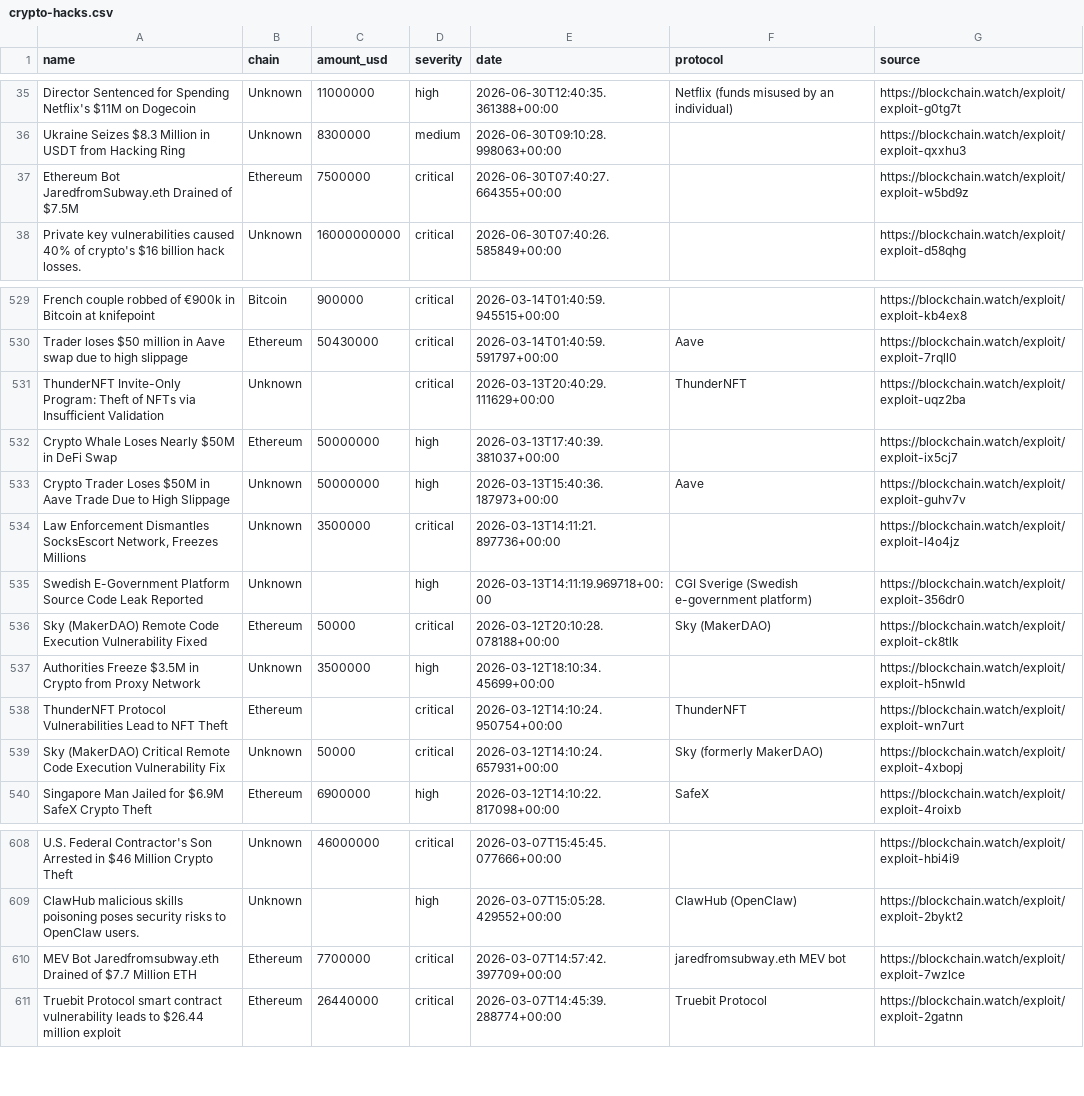
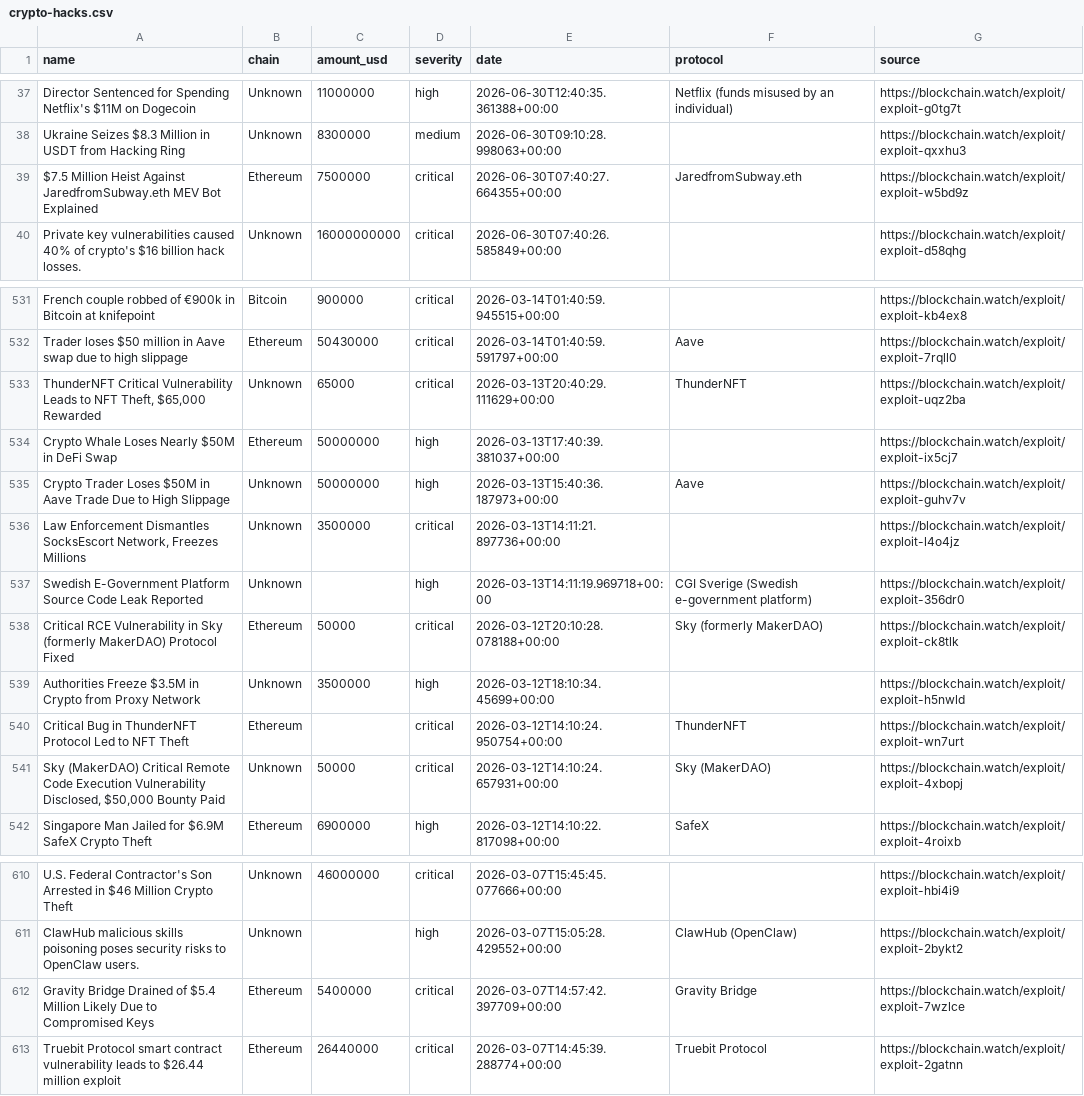
Before and after one commit to Blockchainwatch/blockchain-intelligence-datasets, a CSV file: crypto-hacks.csv, drawn as a sheet; only a part is shown, gaps mark what is left out; the diff covers the shown part only.

```diff
--- a/crypto-hacks.csv
+++ b/crypto-hacks.csv
@@ -36,3 +38,3 @@ Director Sentenced for Spending Netflix's $11M on Dogecoin,Unknown,11000000,high
 Ukraine Seizes $8.3 Million in USDT from Hacking Ring,Unknown,8300000,medium,2026-06-30T09:10:28.998063+00:00,,https://blockchain.watch/exploit/exploit-qxxhu3
-Ethereum Bot JaredfromSubway.eth Drained of $7.5M,Ethereum,7500000,critical,2026-06-30T07:40:27.664355+00:00,,https://blockchain.watch/exploit/exploit-w5bd9z
+$7.5 Million Heist Against JaredfromSubway.eth MEV Bot Explained,Ethereum,7500000,critical,2026-06-30T07:40:27.664355+00:00,JaredfromSubway.eth,https://blockchain.watch/exploit/exploit-w5bd9z
 Private key vulnerabilities caused 40% of crypto's $16 billion hack losses.,Unknown,16000000000,critical,2026-06-30T07:40:26.585849+00:00,,https://blockchain.watch/exploit/exploit-d58qhg
@@ -530,3 +532,3 @@ French couple robbed of €900k in Bitcoin at knifepoint,Bitcoin,900000,critical
 Trader loses $50 million in Aave swap due to high slippage,Ethereum,50430000,critical,2026-03-14T01:40:59.591797+00:00,Aave,https://blockchain.watch/exploit/exploit-7rqll0
-ThunderNFT Invite-Only Program: Theft of NFTs via Insufficient Validation,Unknown,,critical,2026-03-13T20:40:29.111629+00:00,ThunderNFT,https://blockchain.watch/exploit/exploit-uqz2ba
+"ThunderNFT Critical Vulnerability Leads to NFT Theft, $65,000 Rewarded",Unknown,65000,critical,2026-03-13T20:40:29.111629+00:00,ThunderNFT,https://blockchain.watch/exploit/exploit-uqz2ba
 Crypto Whale Loses Nearly $50M in DeFi Swap,Ethereum,50000000,high,2026-03-13T17:40:39.381037+00:00,,https://blockchain.watch/exploit/exploit-ix5cj7
@@ -535,6 +537,6 @@ Crypto Trader Loses $50M in Aave Trade Due to High Slippage,Unknown,50000000,hig
 Swedish E-Government Platform Source Code Leak Reported,Unknown,,high,2026-03-13T14:11:19.969718+00:00,CGI Sverige (Swedish e-government platform),https://blockchain.watch/exploit/exploit-356dr0
-Sky (MakerDAO) Remote Code Execution Vulnerability Fixed,Ethereum,50000,critical,2026-03-12T20:10:28.078188+00:00,Sky (MakerDAO),https://blockchain.watch/exploit/exploit-ck8tlk
+Critical RCE Vulnerability in Sky (formerly MakerDAO) Protocol Fixed,Ethereum,50000,critical,2026-03-12T20:10:28.078188+00:00,Sky (formerly MakerDAO),https://blockchain.watch/exploit/exploit-ck8tlk
 Authorities Freeze $3.5M in Crypto from Proxy Network,Unknown,3500000,high,2026-03-12T18:10:34.45699+00:00,,https://blockchain.watch/exploit/exploit-h5nwld
-ThunderNFT Protocol Vulnerabilities Lead to NFT Theft,Ethereum,,critical,2026-03-12T14:10:24.950754+00:00,ThunderNFT,https://blockchain.watch/exploit/exploit-wn7urt
-Sky (MakerDAO) Critical Remote Code Execution Vulnerability Fix,Unknown,50000,critical,2026-03-12T14:10:24.657931+00:00,Sky (formerly MakerDAO),https://blockchain.watch/exploit/exploit-4xbopj
+Critical Bug in ThunderNFT Protocol Led to NFT Theft,Ethereum,,critical,2026-03-12T14:10:24.950754+00:00,ThunderNFT,https://blockchain.watch/exploit/exploit-wn7urt
+"Sky (MakerDAO) Critical Remote Code Execution Vulnerability Disclosed, $50,000 Bounty Paid",Unknown,50000,critical,2026-03-12T14:10:24.657931+00:00,Sky (MakerDAO),https://blockchain.watch/exploit/exploit-4xbopj
 Singapore Man Jailed for $6.9M SafeX Crypto Theft,Ethereum,6900000,high,2026-03-12T14:10:22.817098+00:00,SafeX,https://blockchain.watch/exploit/exploit-4roixb
@@ -609,3 +611,3 @@ U.S. Federal Contractor's Son Arrested in $46 Million Crypto Theft,Unknown,46000
 ClawHub malicious skills poisoning poses security risks to OpenClaw users.,Unknown,,high,2026-03-07T15:05:28.429552+00:00,ClawHub (OpenClaw),https://blockchain.watch/exploit/exploit-2bykt2
-MEV Bot Jaredfromsubway.eth Drained of $7.7 Million ETH,Ethereum,7700000,critical,2026-03-07T14:57:42.397709+00:00,jaredfromsubway.eth MEV bot,https://blockchain.watch/exploit/exploit-7wzlce
+Gravity Bridge Drained of $5.4 Million Likely Due to Compromised Keys,Ethereum,5400000,critical,2026-03-07T14:57:42.397709+00:00,Gravity Bridge,https://blockchain.watch/exploit/exploit-7wzlce
 Truebit Protocol smart contract vulnerability leads to $26.44 million exploit,Ethereum,26440000,critical,2026-03-07T14:45:39.288774+00:00,Truebit Protocol,https://blockchain.watch/exploit/exploit-2gatnn
```
Also changed, not shown: 4 added rows, 4 removed rows and 15 edited cells elsewhere in this file.
